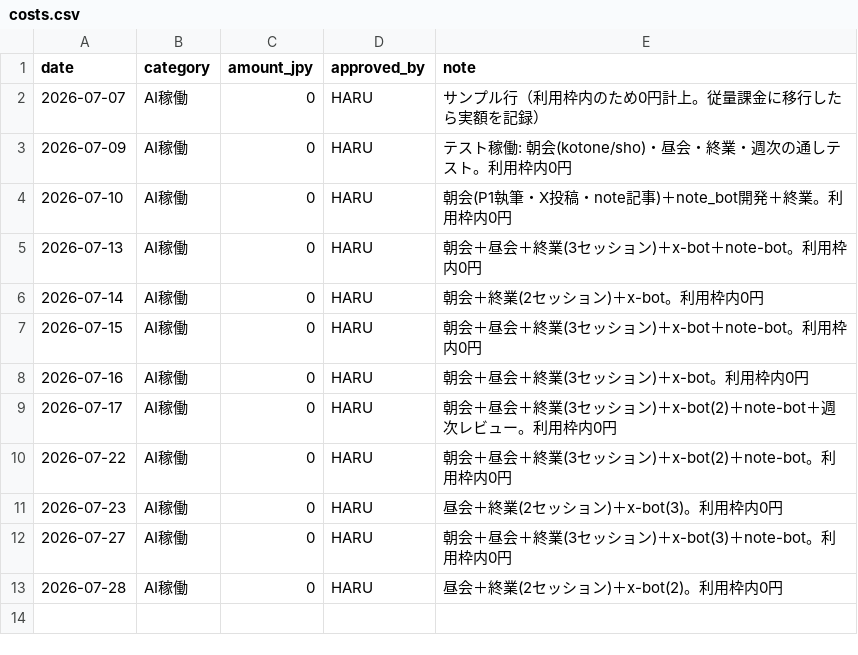
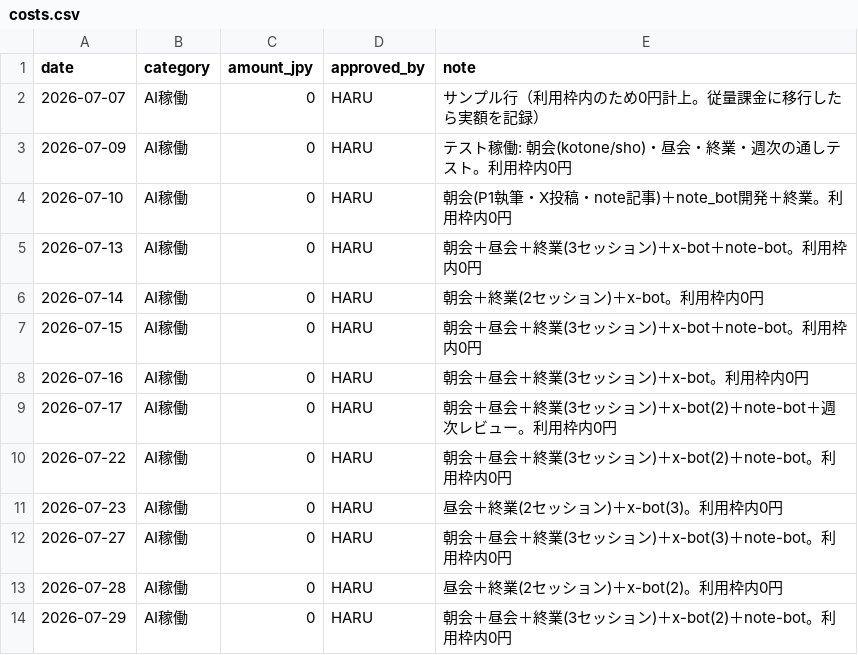
Before and after one commit to hmatsuoka-glitch/my-virtual-team-agents, a CSV file: pilot-company/ledger/costs.csv, drawn as a sheet.

```diff
--- a/pilot-company/ledger/costs.csv
+++ b/pilot-company/ledger/costs.csv
@@ -13 +13,2 @@ date,category,amount_jpy,approved_by,note
 2026-07-28,AI稼働,0,HARU,昼会＋終業(2セッション)＋x-bot(2)。利用枠内0円
+2026-07-29,AI稼働,0,HARU,朝会＋昼会＋終業(3セッション)＋x-bot(2)＋note-bot。利用枠内0円
```
Also changed, not shown: 2 other files.
